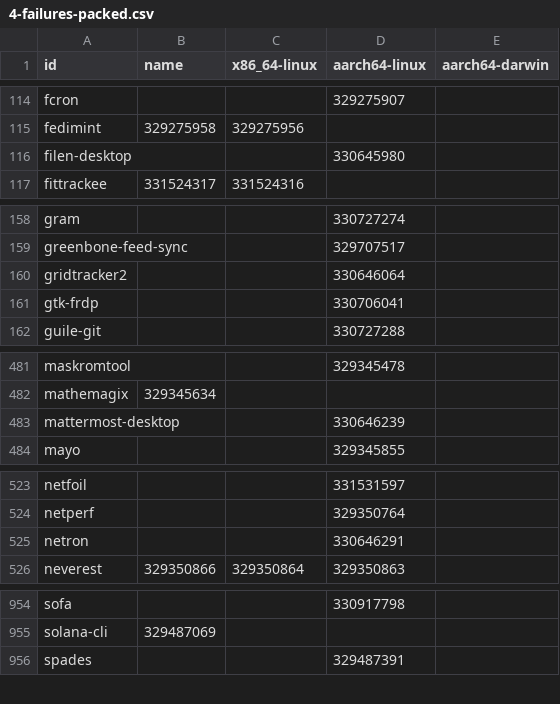
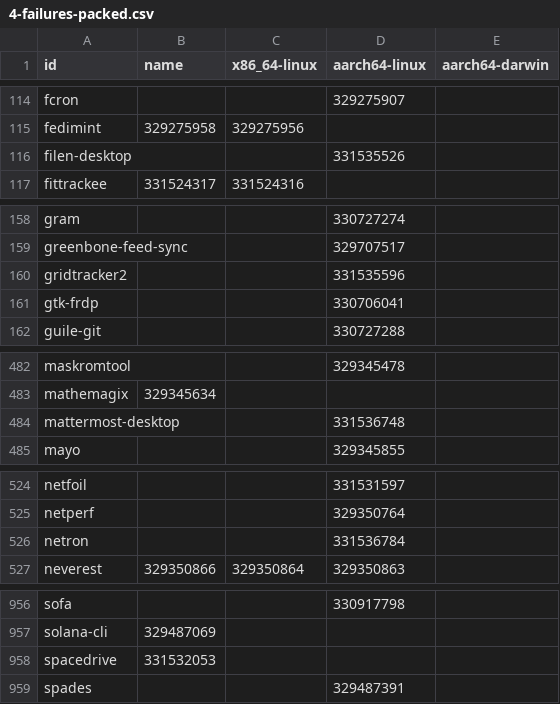
Before and after one commit to dtomvan/nixpkgs-failure-notify, a CSV file: results/trunk/4-failures-packed.csv, drawn as a sheet; only a part is shown, gaps mark what is left out; the diff covers the shown part only.

```diff
--- a/results/trunk/4-failures-packed.csv
+++ b/results/trunk/4-failures-packed.csv
@@ -115,3 +115,3 @@ fcron,,,329275907
 fedimint,329275958,329275956,
-filen-desktop,,,330645980
+filen-desktop,,,331535526
 fittrackee,331524317,331524316,
@@ -159,3 +159,3 @@ gram,,,330727274
 greenbone-feed-sync,,,329707517
-gridtracker2,,,330646064
+gridtracker2,,,331535596
 gtk-frdp,,,330706041
@@ -482,3 +483,3 @@ maskromtool,,,329345478
 mathemagix,329345634,,
-mattermost-desktop,,,330646239
+mattermost-desktop,,,331536748
 mayo,,,329345855
@@ -524,3 +525,3 @@ netfoil,,,331531597
 netperf,,,329350764
-netron,,,330646291
+netron,,,331536784
 neverest,329350866,329350864,329350863
@@ -955,2 +957,3 @@ sofa,,,330917798
 solana-cli,329487069,,
+spacedrive,331532053,,
 spades,,,329487391
```
Also changed, not shown: 3 added rows, 1 removed row and 12 edited cells elsewhere in this file, 2 other files.
